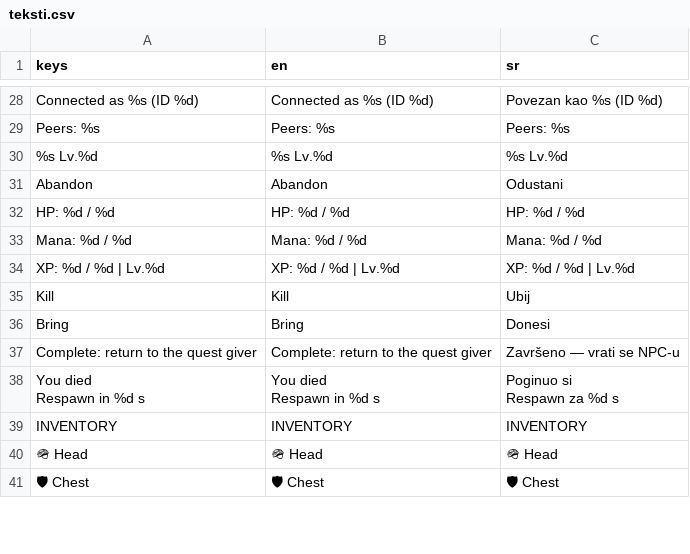
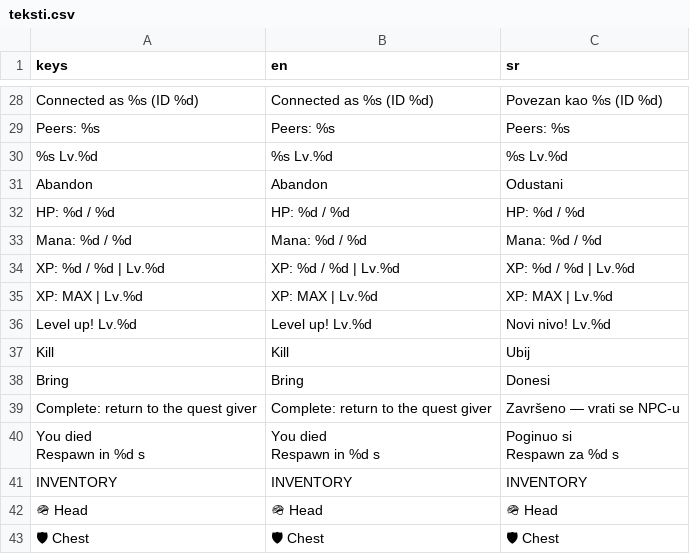
Before and after one commit to spy2901/Godot-mmorpg, a CSV file: translations/teksti.csv, drawn as a sheet; only a part is shown, gaps mark what is left out.

```diff
--- a/translations/teksti.csv
+++ b/translations/teksti.csv
@@ -34,2 +34,4 @@ Mana: %d / %d,Mana: %d / %d,Mana: %d / %d
 XP: %d / %d  |  Lv.%d,XP: %d / %d  |  Lv.%d,XP: %d / %d  |  Lv.%d
+XP: MAX  |  Lv.%d,XP: MAX  |  Lv.%d,XP: MAX  |  Lv.%d
+Level up! Lv.%d,Level up! Lv.%d,Novi nivo! Lv.%d
 Kill,Kill,Ubij
```
Also changed, not shown: 8 other files.
